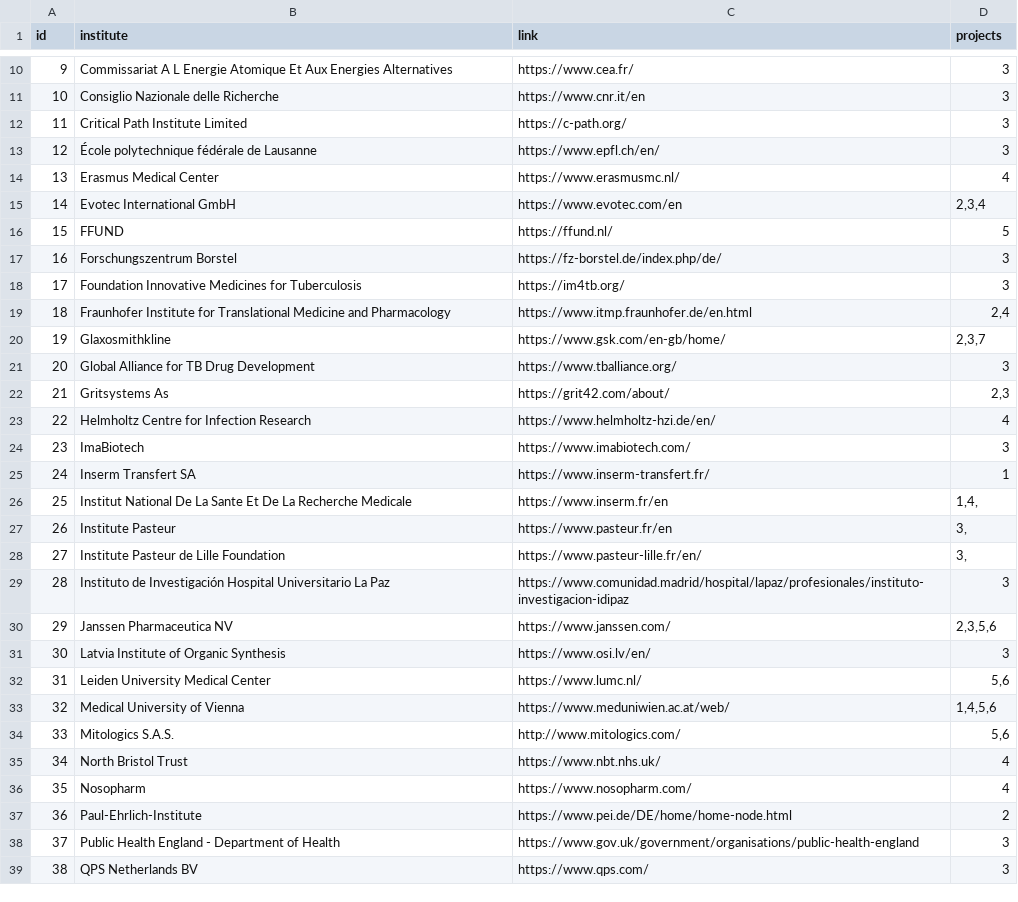
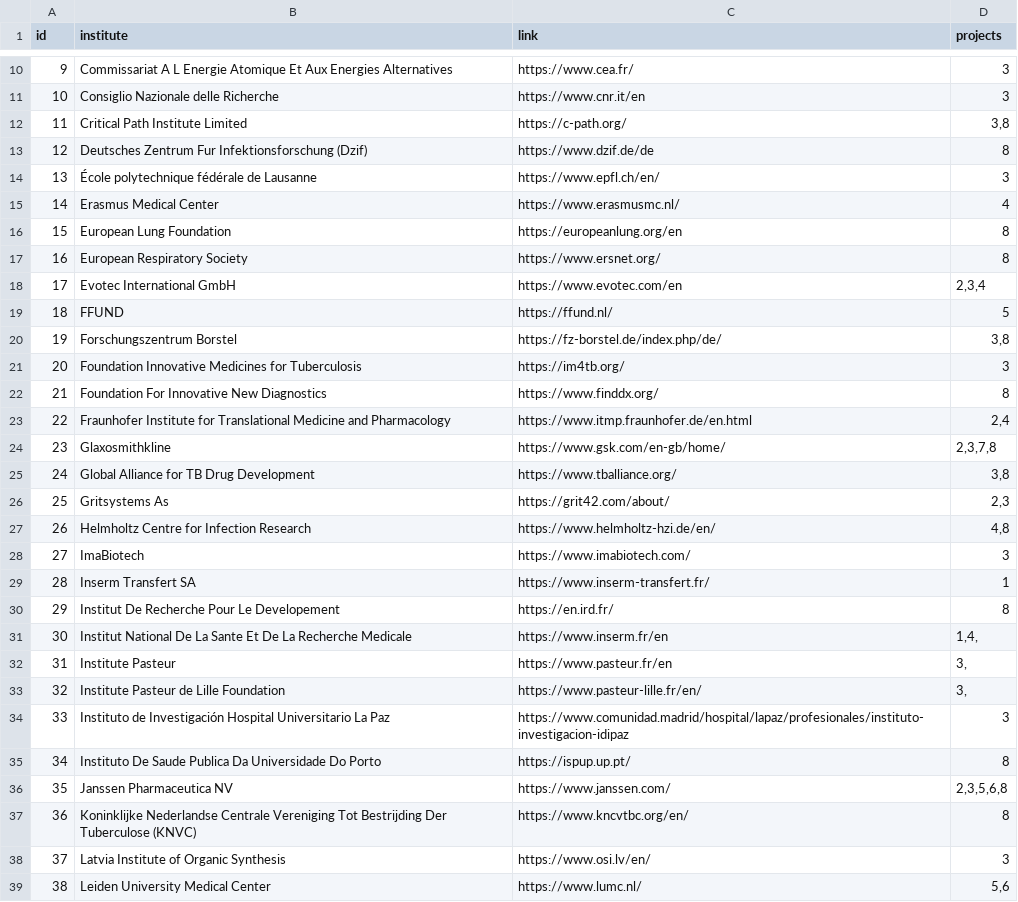
Before and after one commit to Fraunhofer-ITMP/AMR-KG, a CSV file: data/AMR/institute.csv, drawn as a sheet; only a part is shown, gaps mark what is left out; the shorter side is filled out with more unchanged rows; addresses are those after the commit; the diff covers the shown part only; the diff names each change by its address in the sheet, - before the commit and + after, or states it on an @@ line.

Commit message:
Update list based on UNITE4TB

```diff
--- a/data/AMR/institute.csv
+++ b/data/AMR/institute.csv
-D12 (projects): 3
+D12 (projects): 3,8
+row 13: 12 | Deutsches Zentrum Fur Infektionsforschung (Dzif) | https://www.dzif.de/de | 8
@@ column A (id) renumbered between rows 14 and 79 @@
+row 16: 15 | European Lung Foundation | https://europeanlung.org/en | 8
+row 17: 16 | European Respiratory Society | https://www.ersnet.org/ | 8
-D20 (projects): 3
+D20 (projects): 3,8
+row 22: 21 | Foundation For Innovative New Diagnostics | https://www.finddx.org/ | 8
-D24 (projects): 2,3,7
+D24 (projects): 2,3,7,8
-D25 (projects): 3
+D25 (projects): 3,8
-D27 (projects): 4
+D27 (projects): 4,8
+row 30: 29 | Institut De Recherche Pour Le Developement | https://en.ird.fr/ | 8
+row 35: 34 | Instituto De Saude Publica Da Universidade Do Porto | https://ispup.up.pt/ | 8
-D36 (projects): 2,3,5,6
+D36 (projects): 2,3,5,6,8
+row 37: 36 | Koninklijke Nederlandse Centrale Vereniging Tot Bestrijding Der Tuberculose (KNVC) | https://www.kncvtbc.org/en/ | 8
```
Also changed, not shown: 15 added rows, 1 removed row and 3 edited cells elsewhere in this file.
